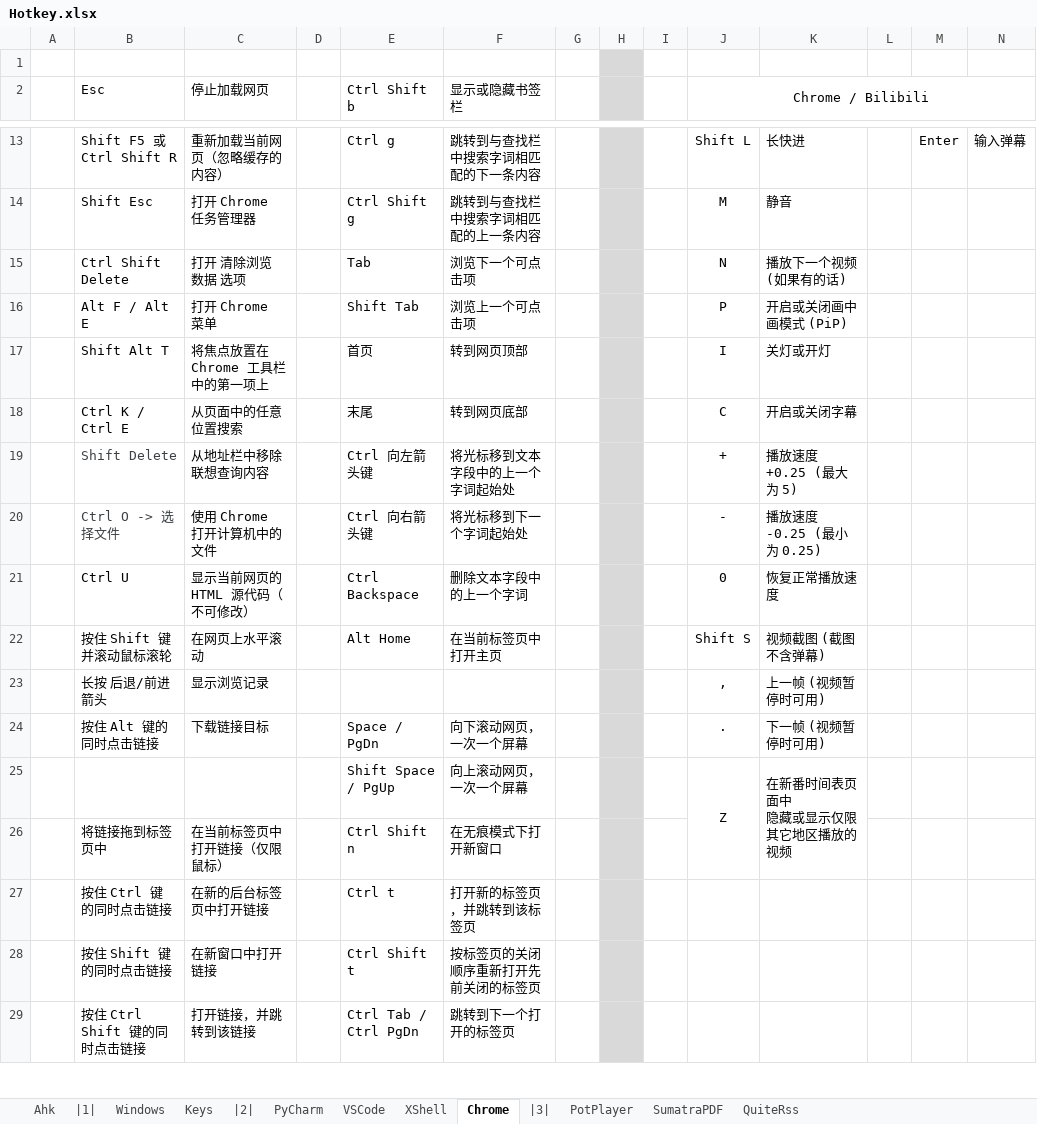
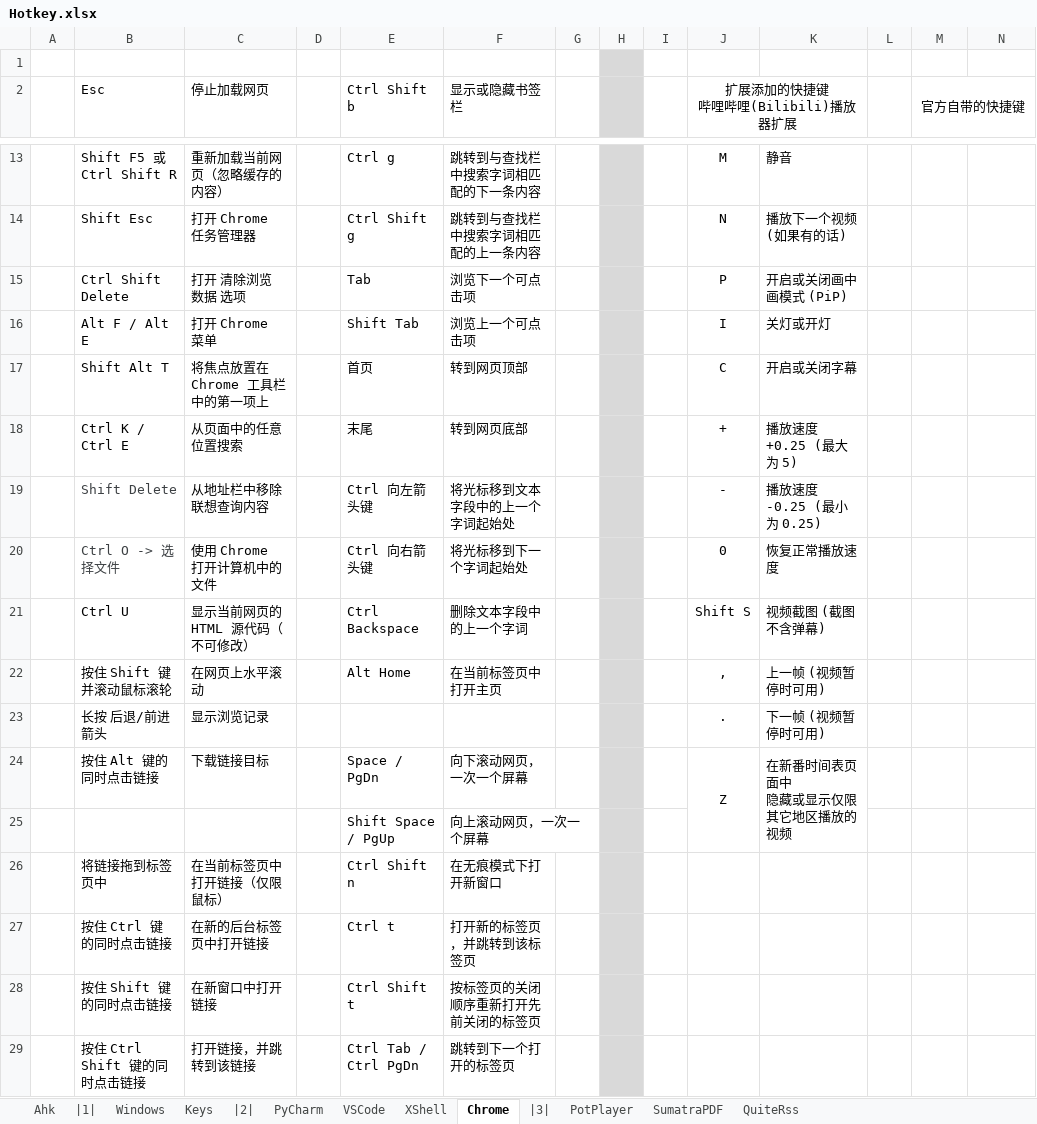
Before and after one commit to By2048/Ahk, an Excel workbook: Doc/Hotkey.xlsx, sheet Chrome, drawn as a sheet; only a part is shown, gaps mark what is left out; values as stored, in another font and other column widths than the file's, no borders; ↵ is a line break in a cell; the diff covers the shown part only; the diff names each change by its address in the sheet, - before the commit and + after, or states it on an @@ line.

Commit message:
update doc

```diff
--- a/Doc/Hotkey.xlsx (sheet Chrome)
+++ b/Doc/Hotkey.xlsx (sheet Chrome)
-J2: Chrome / Bilibili
+J2: 扩展添加的快捷键 ↵ 哔哩哔哩(Bilibili)播放器扩展
-J2:N2 merged
+J2:K3 merged
-M2: (empty)
+M2: 官方自带的快捷键
+M2:N2 merged
-J13 (扩展添加的快捷键 哔哩哔哩(Bilibili)播放器扩展): Shift L
+J13 (扩展添加的快捷键 哔哩哔哩(Bilibili)播放器扩展): M
-K13: 长快进
+K13: 静音
-M13 (官方自带的快捷键): Enter
+M13 (官方自带的快捷键): (empty)
-N13: 输入弹幕
+N13: (empty)
-J14 (扩展添加的快捷键 哔哩哔哩(Bilibili)播放器扩展): M
+J14 (扩展添加的快捷键 哔哩哔哩(Bilibili)播放器扩展): N
-K14: 静音
+K14: 播放下一个视频 (如果有的话)
-J15 (扩展添加的快捷键 哔哩哔哩(Bilibili)播放器扩展): N
+J15 (扩展添加的快捷键 哔哩哔哩(Bilibili)播放器扩展): P
-K15: 播放下一个视频 (如果有的话)
+K15: 开启或关闭画中画模式 (PiP)
-J16 (扩展添加的快捷键 哔哩哔哩(Bilibili)播放器扩展): P
+J16 (扩展添加的快捷键 哔哩哔哩(Bilibili)播放器扩展): I
-K16: 开启或关闭画中画模式 (PiP)
+K16: 关灯或开灯
-J17 (扩展添加的快捷键 哔哩哔哩(Bilibili)播放器扩展): I
+J17 (扩展添加的快捷键 哔哩哔哩(Bilibili)播放器扩展): C
-K17: 关灯或开灯
+K17: 开启或关闭字幕
-J18 (扩展添加的快捷键 哔哩哔哩(Bilibili)播放器扩展): C
+J18 (扩展添加的快捷键 哔哩哔哩(Bilibili)播放器扩展): +
-K18: 开启或关闭字幕
+K18: 播放速度 +0.25 (最大为 5)
-J19 (扩展添加的快捷键 哔哩哔哩(Bilibili)播放器扩展): +
+J19 (扩展添加的快捷键 哔哩哔哩(Bilibili)播放器扩展): -
-K19: 播放速度 +0.25 (最大为 5)
+K19: 播放速度 -0.25 (最小为 0.25)
-J20 (扩展添加的快捷键 哔哩哔哩(Bilibili)播放器扩展): -
+J20 (扩展添加的快捷键 哔哩哔哩(Bilibili)播放器扩展): 0
-K20: 播放速度 -0.25 (最小为 0.25)
+K20: 恢复正常播放速度
-J21 (扩展添加的快捷键 哔哩哔哩(Bilibili)播放器扩展): 0
+J21 (扩展添加的快捷键 哔哩哔哩(Bilibili)播放器扩展): Shift S
-K21: 恢复正常播放速度
+K21: 视频截图 (截图不含弹幕)
-J22 (扩展添加的快捷键 哔哩哔哩(Bilibili)播放器扩展): Shift S
+J22 (扩展添加的快捷键 哔哩哔哩(Bilibili)播放器扩展): ,
-K22: 视频截图 (截图不含弹幕)
+K22: 上一帧 (视频暂停时可用)
-J23 (扩展添加的快捷键 哔哩哔哩(Bilibili)播放器扩展): ,
+J23 (扩展添加的快捷键 哔哩哔哩(Bilibili)播放器扩展): .
-K23: 上一帧 (视频暂停时可用)
+K23: 下一帧 (视频暂停时可用)
-J24 (扩展添加的快捷键 哔哩哔哩(Bilibili)播放器扩展): .
+J24 (扩展添加的快捷键 哔哩哔哩(Bilibili)播放器扩展): Z
+J24:J25 merged
-K24: 下一帧 (视频暂停时可用)
+K24: 在新番时间表页面中 ↵ 隐藏或显示仅限其它地区播放的视频
+K24:K25 merged
-J25 (扩展添加的快捷键 哔哩哔哩(Bilibili)播放器扩展): Z
+J25 (扩展添加的快捷键 哔哩哔哩(Bilibili)播放器扩展): (empty)
-J25:J26 merged
-K25: 在新番时间表页面中 ↵ 隐藏或显示仅限其它地区播放的视频
+K25: (empty)
-K25:K26 merged
```
Also changed, not shown: 39 edited cells and merged cells elsewhere in this sheet, sheet VSCode.
